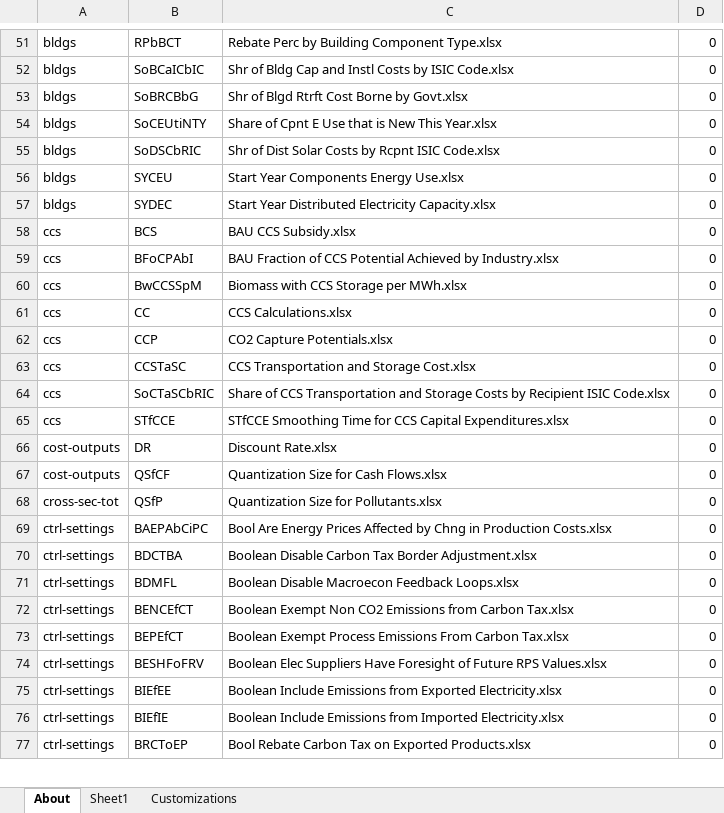
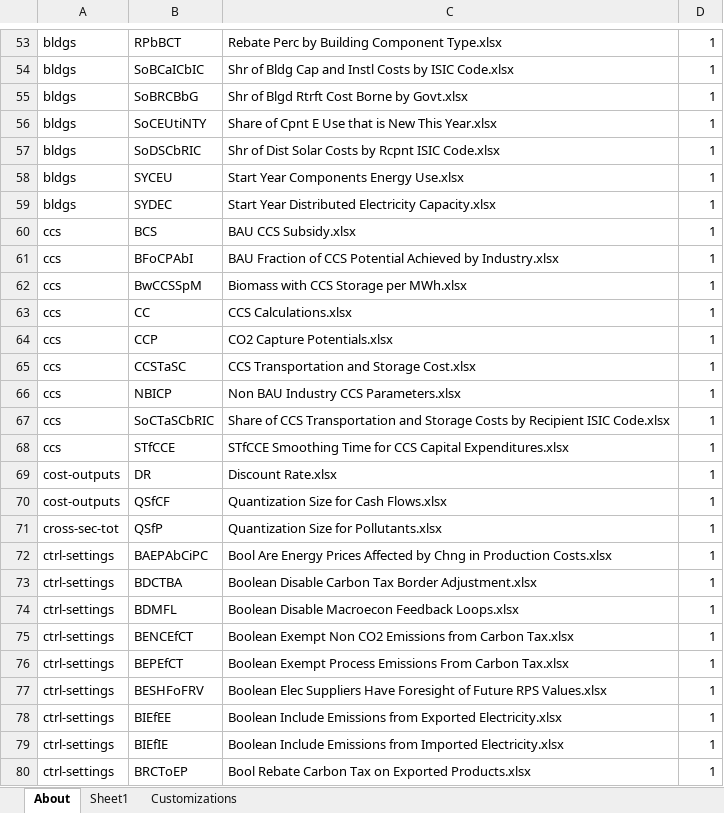
Before and after one commit to EnergyInnovation/eps-southkorea, an Excel workbook: InputData/CSV Export Tool.xlsm, sheet About, drawn as a sheet; only a part is shown, gaps mark what is left out; values as stored, in another font and other column widths than the file's, no borders; charts and pictures and conditional formats not drawn; addresses are those after the commit; the diff covers the shown part only; the diff names each change by its address in the sheet, - before the commit and + after, or states it on an @@ line.

```diff
--- a/InputData/CSV Export Tool.xlsm (sheet About)
+++ b/InputData/CSV Export Tool.xlsm (sheet About)
-D53:D65: 0
+D53:D65: 1
+row 66: ccs | NBICP | Non BAU Industry CCS Parameters.xlsx | 1
-D67:D80: 0
+D67:D80: 1
```
Also changed, not shown: 22 added rows, 12 removed rows and 262 edited cells elsewhere in this sheet, sheet Sheet1, formulas that keep their value, InputData/ccs/NBICP/Non BAU Industry CCS Parameters.xlsx, 34 other files.
